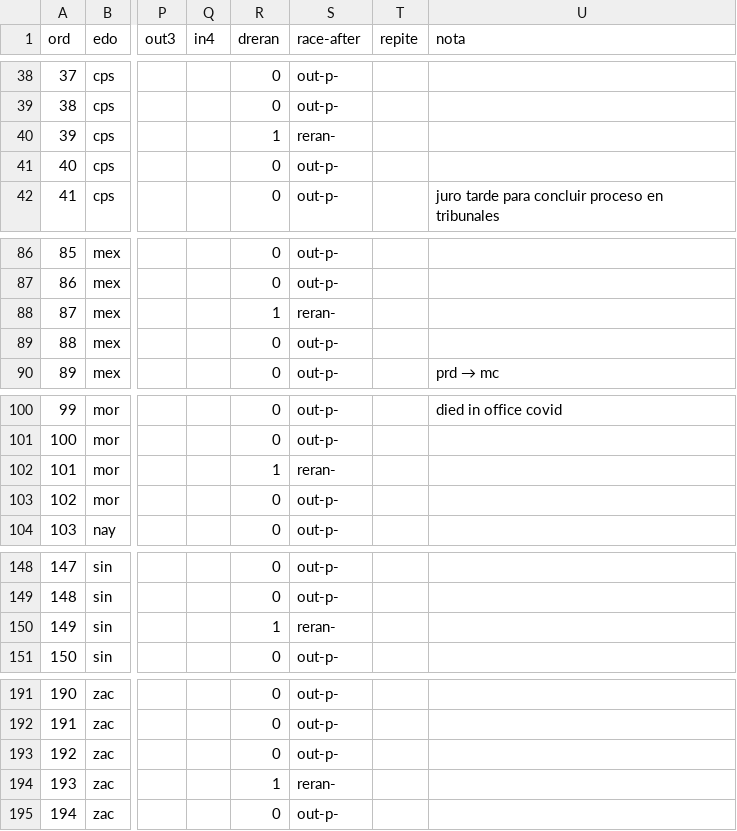
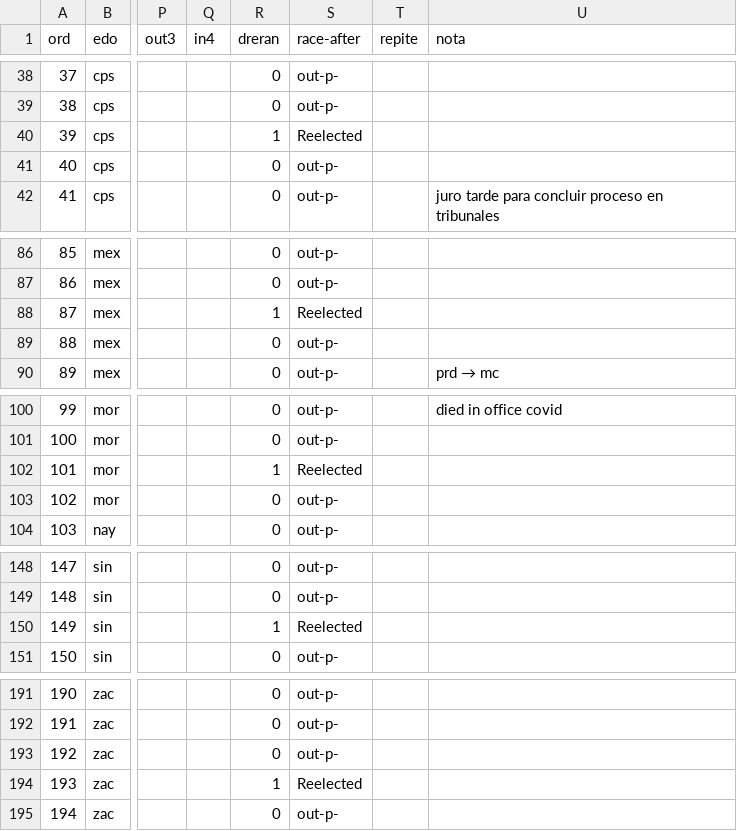
Before and after one commit to emagar/senmex, a CSV file: data/senadores/sen64-65.csv, drawn as a sheet; only a part is shown, gaps mark what is left out; the diff covers the shown part only; the diff names each change by its address in the sheet, - before the commit and + after, or states it on an @@ line.

```diff
--- a/data/senadores/sen64-65.csv
+++ b/data/senadores/sen64-65.csv
-S40 (race-after): reran-
+S40 (race-after): Reelected
-S88 (race-after): reran-
+S88 (race-after): Reelected
-S102 (race-after): reran-
+S102 (race-after): Reelected
-S150 (race-after): reran-
+S150 (race-after): Reelected
-S194 (race-after): reran-
+S194 (race-after): Reelected
```
Also changed, not shown: 20 edited cells elsewhere in this file, 1 other file.
